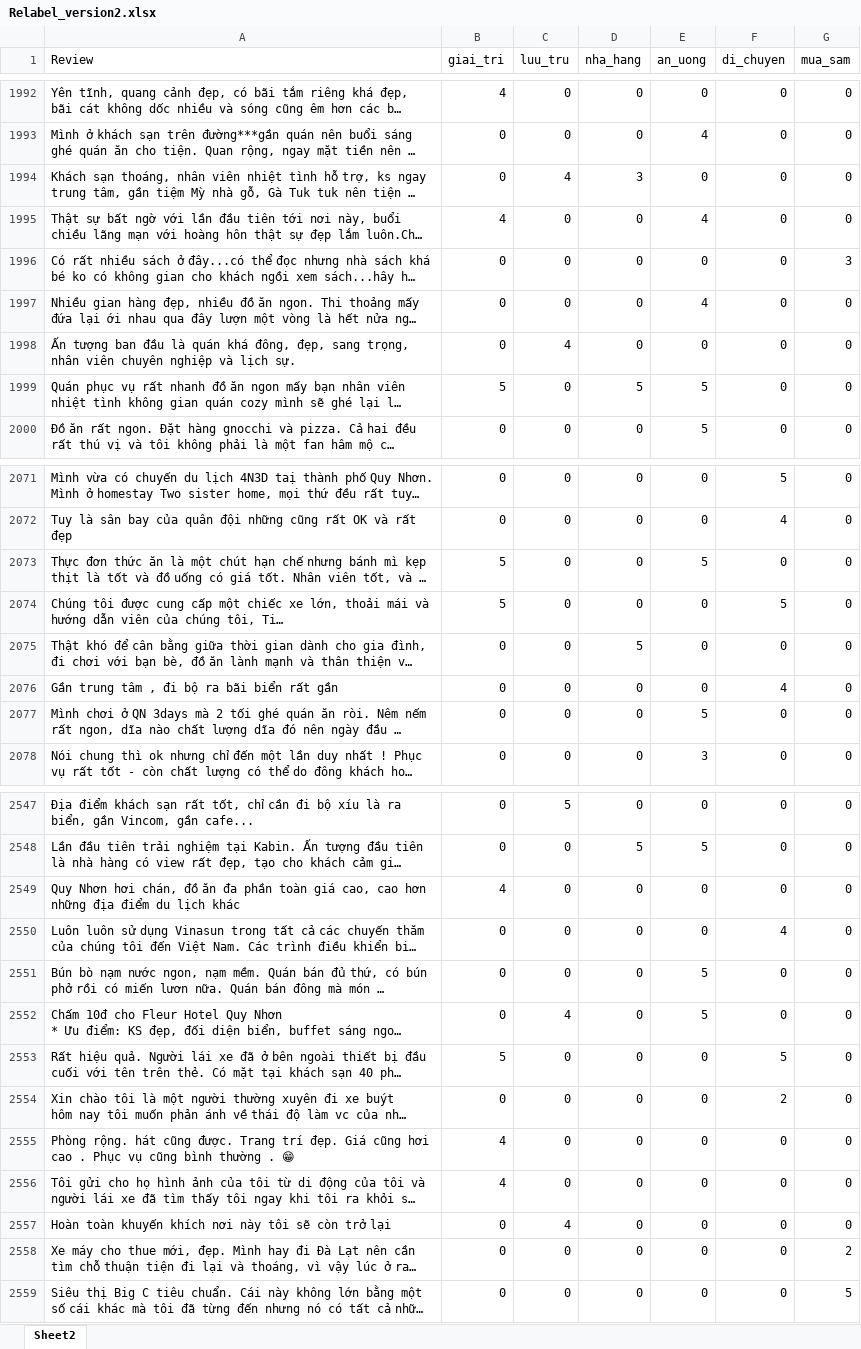
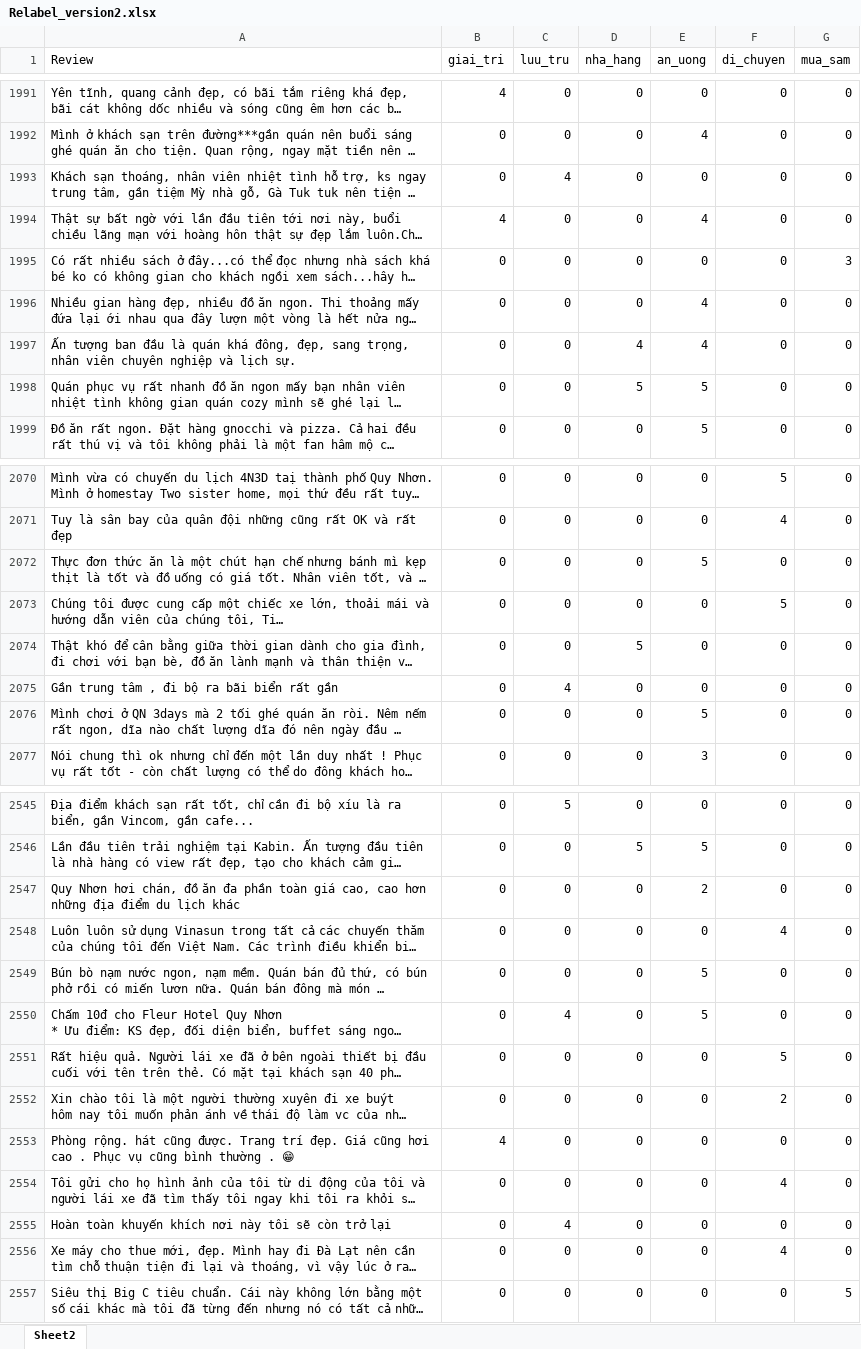
Before and after one commit to vectornguyen76/QN-Hackathon-CTA-Matrix, an Excel workbook: datasets/data_relabel/Relabel_version2.xlsx, sheet Sheet2, drawn as a sheet; only a part is shown, gaps mark what is left out; long unchanged cells end in …; values as stored, in another font and other column widths than the file's, no borders; table styles not drawn; addresses are those after the commit; the diff covers the shown part only; the diff names each change by its address in the sheet, - before the commit and + after, or states it on an @@ line.

```diff
--- a/datasets/data_relabel/Relabel_version2.xlsx (sheet Sheet2)
+++ b/datasets/data_relabel/Relabel_version2.xlsx (sheet Sheet2)
-D1993 (nha_hang): 3
+D1993 (nha_hang): 0
-C1997 (luu_tru): 4
+C1997 (luu_tru): 0
-D1997 (nha_hang): 0
+D1997 (nha_hang): 4
-E1997 (an_uong): 0
+E1997 (an_uong): 4
-B1998 (giai_tri): 5
+B1998 (giai_tri): 0
-B2072:B2073 (giai_tri): 5
+B2072:B2073 (giai_tri): 0
-C2075 (luu_tru): 0
+C2075 (luu_tru): 4
-F2075 (di_chuyen): 4
+F2075 (di_chuyen): 0
-B2547 (giai_tri): 4
+B2547 (giai_tri): 0
-E2547 (an_uong): 0
+E2547 (an_uong): 2
-B2551 (giai_tri): 5
+B2551 (giai_tri): 0
-B2554 (giai_tri): 4
+B2554 (giai_tri): 0
-F2554 (di_chuyen): 0
+F2554 (di_chuyen): 4
-F2556 (di_chuyen): 0
+F2556 (di_chuyen): 4
-G2556 (mua_sam): 2
+G2556 (mua_sam): 0
```
Also changed, not shown: 2 removed rows and 73 edited cells elsewhere in this sheet, 1 other file.
